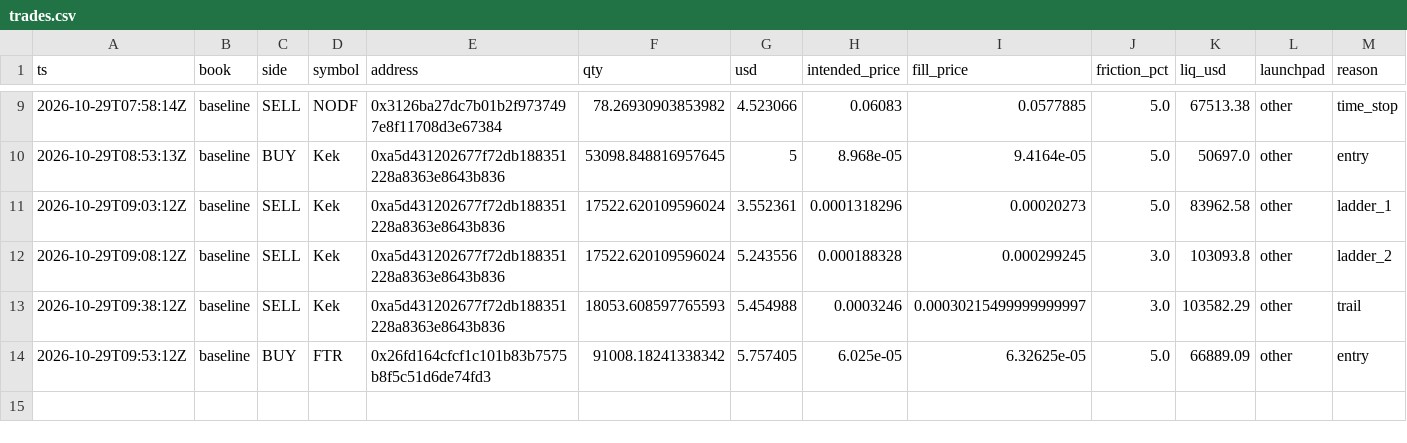
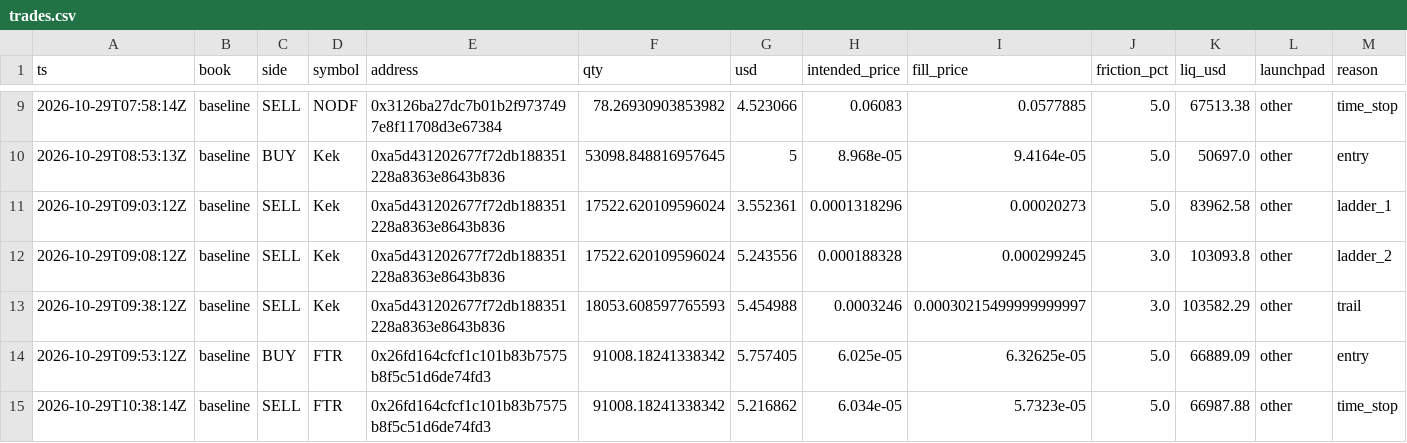
Before and after one commit to Zirqo-Dev/baseline-desk, a CSV file: data/daily/2026-10-29/trades.csv, drawn as a sheet; only a part is shown, gaps mark what is left out; rows hold the shown columns only; the diff names each change by its address in the sheet, - before the commit and + after, or states it on an @@ line.

```diff
--- a/data/daily/2026-10-29/trades.csv
+++ b/data/daily/2026-10-29/trades.csv
+row 15: 2026-10-29T10:38:14Z | baseline | SELL | FTR | 0x26fd164cfcf1c101b83b7575b8f5c51d6de74fd3 | 91008.18241338342 | 5.216862 | 6.034e-05 | 5.7323e-05 | 5.0 | 66987.88 | other | time_stop
```
Also changed, not shown: data/daily/2026-10-29/tasks.csv, 1 other file.
